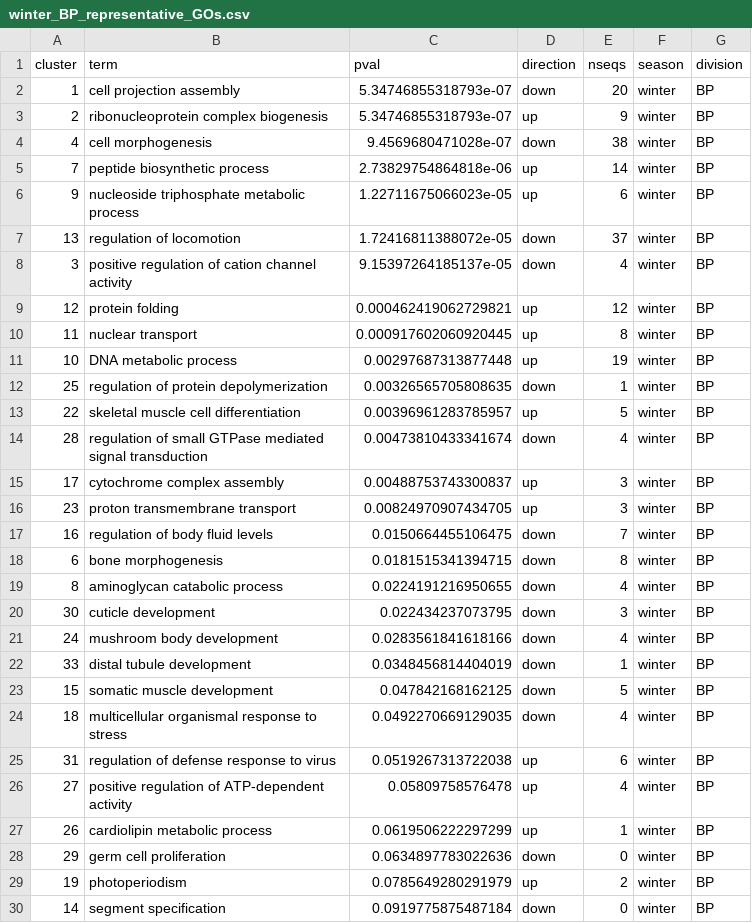
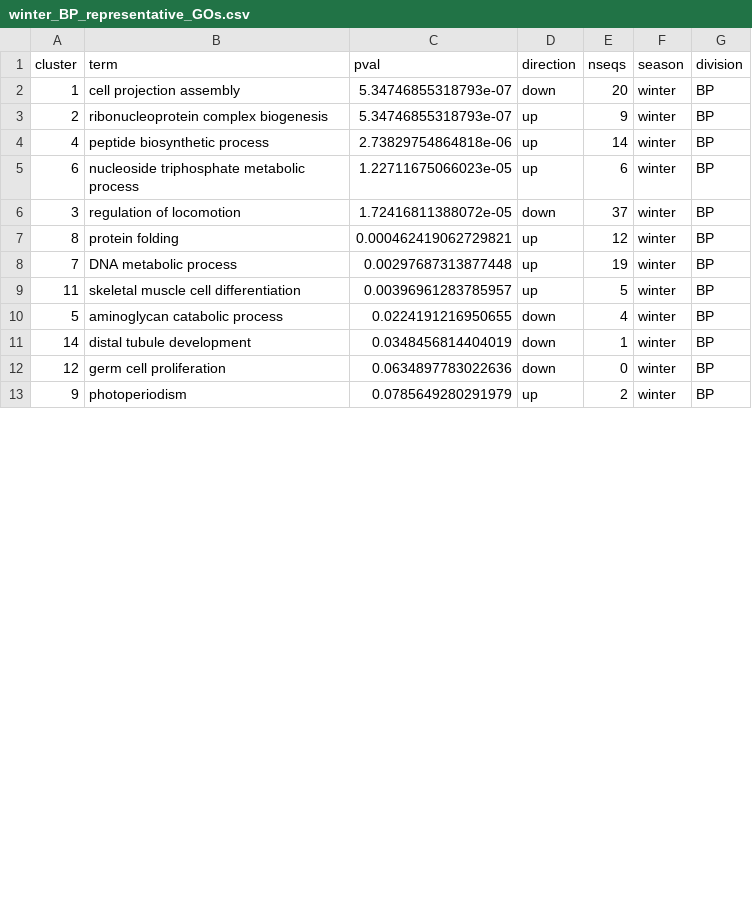
Before and after one commit to CROH-Lab/mcap_RNA_seq_bioinformatic_info_and_pipeline, a CSV file: 10_GO_MWU/output/winter_BP_representative_GOs.csv, drawn as a sheet; only a part is shown; the diff covers the shown part only.

```diff
--- a/10_GO_MWU/output/winter_BP_representative_GOs.csv
+++ b/10_GO_MWU/output/winter_BP_representative_GOs.csv
@@ -3,28 +3,11 @@
 2,"ribonucleoprotein complex biogenesis",5.34746855318793e-07,"up",9,"winter","BP"
-4,"cell morphogenesis",9.4569680471028e-07,"down",38,"winter","BP"
-7,"peptide biosynthetic process",2.73829754864818e-06,"up",14,"winter","BP"
-9,"nucleoside triphosphate metabolic process",1.22711675066023e-05,"up",6,"winter","BP"
-13,"regulation of locomotion",1.72416811388072e-05,"down",37,"winter","BP"
-3,"positive regulation of cation channel activity",9.15397264185137e-05,"down",4,"winter","BP"
-12,"protein folding",0.000462419062729821,"up",12,"winter","BP"
-11,"nuclear transport",0.000917602060920445,"up",8,"winter","BP"
-10,"DNA metabolic process",0.00297687313877448,"up",19,"winter","BP"
-25,"regulation of protein depolymerization",0.00326565705808635,"down",1,"winter","BP"
-22,"skeletal muscle cell differentiation",0.00396961283785957,"up",5,"winter","BP"
-28,"regulation of small GTPase mediated signal transduction",0.00473810433341674,"down",4,"winter","BP"
-17,"cytochrome complex assembly",0.00488753743300837,"up",3,"winter","BP"
-23,"proton transmembrane transport",0.00824970907434705,"up",3,"winter","BP"
-16,"regulation of body fluid levels",0.0150664455106475,"down",7,"winter","BP"
-6,"bone morphogenesis",0.0181515341394715,"down",8,"winter","BP"
-8,"aminoglycan catabolic process",0.0224191216950655,"down",4,"winter","BP"
-30,"cuticle development",0.022434237073795,"down",3,"winter","BP"
-24,"mushroom body development",0.0283561841618166,"down",4,"winter","BP"
-33,"distal tubule development",0.0348456814404019,"down",1,"winter","BP"
-15,"somatic muscle development",0.047842168162125,"down",5,"winter","BP"
-18,"multicellular organismal response to stress",0.0492270669129035,"down",4,"winter","BP"
-31,"regulation of defense response to virus",0.0519267313722038,"up",6,"winter","BP"
-27,"positive regulation of ATP-dependent activity",0.05809758576478,"up",4,"winter","BP"
-26,"cardiolipin metabolic process",0.0619506222297299,"up",1,"winter","BP"
-29,"germ cell proliferation",0.0634897783022636,"down",0,"winter","BP"
-19,"photoperiodism",0.0785649280291979,"up",2,"winter","BP"
-14,"segment specification",0.0919775875487184,"down",0,"winter","BP"
+4,"peptide biosynthetic process",2.73829754864818e-06,"up",14,"winter","BP"
+6,"nucleoside triphosphate metabolic process",1.22711675066023e-05,"up",6,"winter","BP"
+3,"regulation of locomotion",1.72416811388072e-05,"down",37,"winter","BP"
+8,"protein folding",0.000462419062729821,"up",12,"winter","BP"
+7,"DNA metabolic process",0.00297687313877448,"up",19,"winter","BP"
+11,"skeletal muscle cell differentiation",0.00396961283785957,"up",5,"winter","BP"
+5,"aminoglycan catabolic process",0.0224191216950655,"down",4,"winter","BP"
+14,"distal tubule development",0.0348456814404019,"down",1,"winter","BP"
+12,"germ cell proliferation",0.0634897783022636,"down",0,"winter","BP"
+9,"photoperiodism",0.0785649280291979,"up",2,"winter","BP"
```
Also changed, not shown: 1 removed row and 1 edited cell elsewhere in this file, 10_GO_MWU/output/all_representative_GOs.csv, 10_GO_MWU/output/summer_BP_representative_GOs.csv, 47 other files.
